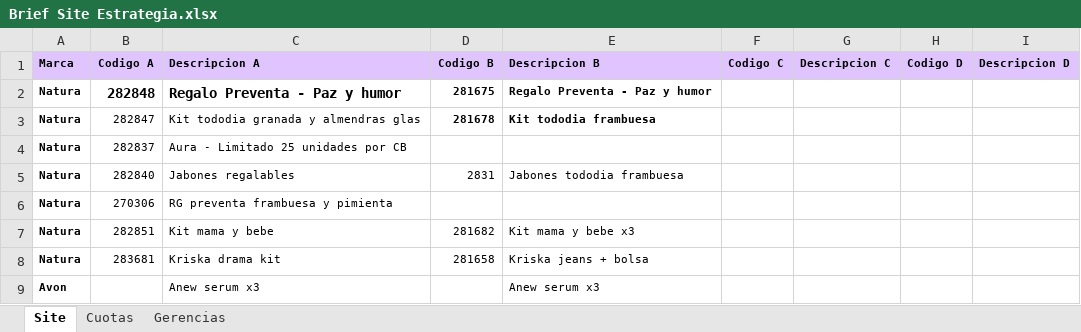
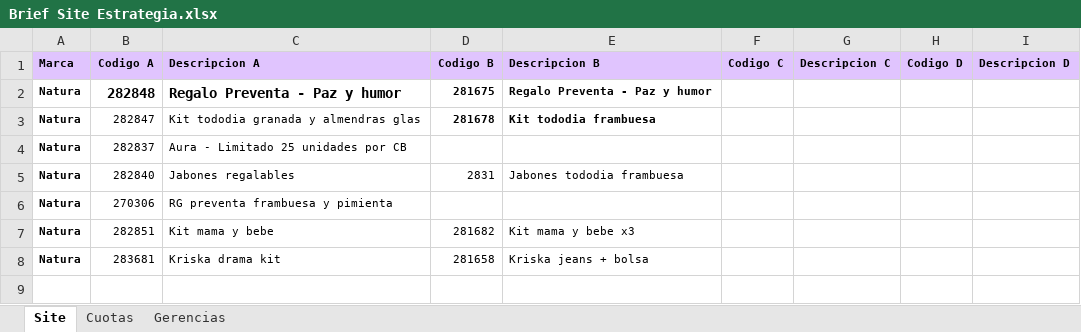
Before and after one commit to deciclomonitoreo-hub/Showroom, an Excel workbook: Brief Site Estrategia.xlsx, sheet Site, drawn as a sheet; values as stored, in another font and other column widths than the file's, no borders; charts and pictures not drawn; the diff names each change by its address in the sheet, - before the commit and + after, or states it on an @@ line.

```diff
--- a/Brief Site Estrategia.xlsx (sheet Site)
+++ b/Brief Site Estrategia.xlsx (sheet Site)
-row 9: Avon |  | Anew serum x3 |  | Anew serum x3
```
Also changed, not shown: 2 other files.
